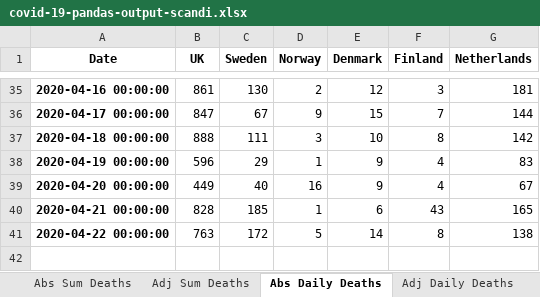
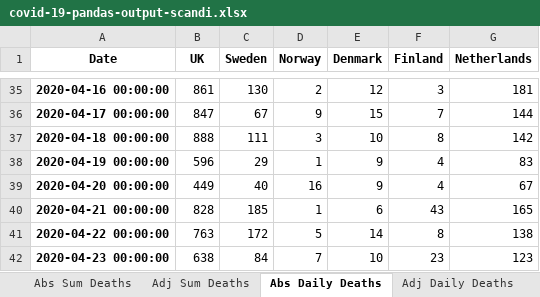
Before and after one commit to jonjon86/covid-19, an Excel workbook: data/covid-19-pandas-output-scandi.xlsx, sheet Abs Daily Deaths, drawn as a sheet; only a part is shown, gaps mark what is left out; values as stored, in another font and other column widths than the file's, no borders; the diff names each change by its address in the sheet, - before the commit and + after, or states it on an @@ line.

```diff
--- a/data/covid-19-pandas-output-scandi.xlsx (sheet Abs Daily Deaths)
+++ b/data/covid-19-pandas-output-scandi.xlsx (sheet Abs Daily Deaths)
+row 42: 2020-04-23 00:00:00 | 638 | 84 | 7 | 10 | 23 | 123
```
Also changed, not shown: sheet Abs Sum Deaths, sheet Adj Daily Deaths (mavg), sheet Adj Daily Deaths, sheet Adj Sum Deaths, data/covid-19-pandas-output-us.xlsx, data/covid-19-pandas-output.xlsx, 20 other files.
